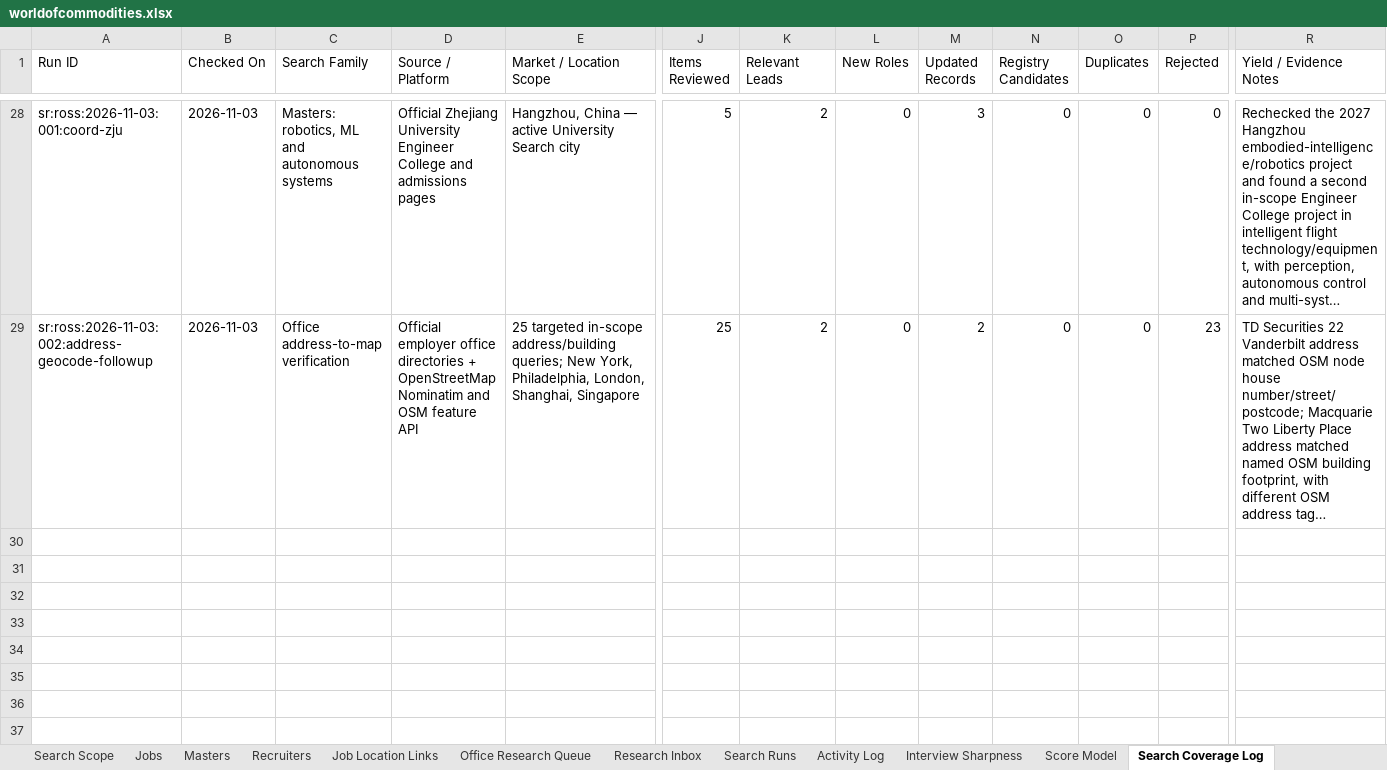
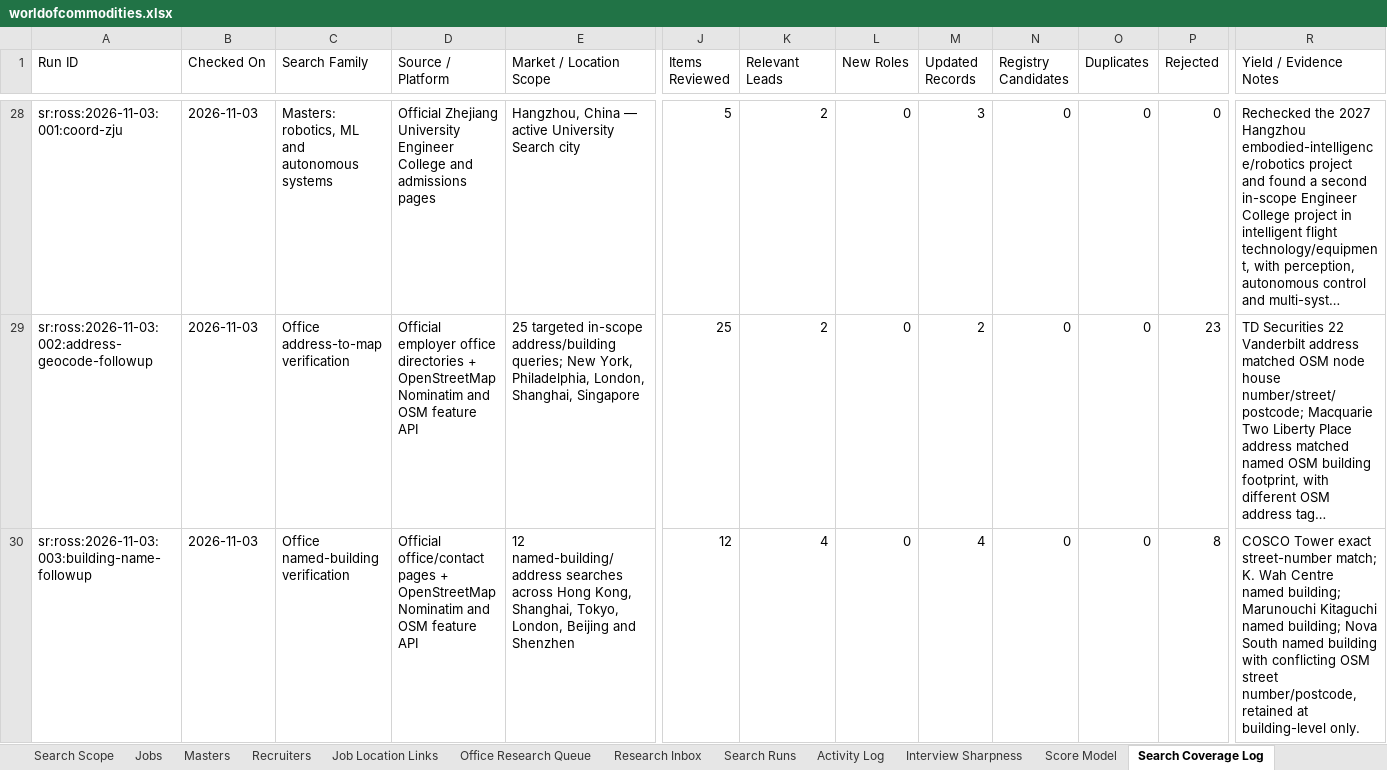
Before and after one commit to RZEdward/world-of-commodities, an Excel workbook: worldofcommodities.xlsx, sheet Search Coverage Log, drawn as a sheet; only a part is shown, gaps mark what is left out; long unchanged cells end in …; values as stored, in another font and other column widths than the file's, no borders; table styles not drawn; rows hold the shown columns only; the diff names each change by its address in the sheet, - before the commit and + after, or states it on an @@ line.

Commit message:
Map four verified office buildings

```diff
--- a/worldofcommodities.xlsx (sheet Search Coverage Log)
+++ b/worldofcommodities.xlsx (sheet Search Coverage Log)
+row 30: sr:ross:2026-11-03:003:building-name-followup | 2026-11-03 | Office named-building verification | Official office/contact pages + OpenStreetMap Nominatim and OSM feature API | 12 named-building/address searches across Hong Kong, Shanghai, Tokyo, London, Beijing and Shenzhen | 12 | 4 | 0 | 4 | 0 | 0 | 8 | COSCO Tower exact street-number match; K. Wah Centre named building; Marunouchi Kitaguchi named building; Nova South named building with conflicting OSM street number/postcode, retained at building-level only.
```
Also changed, not shown: sheet Search Runs, sheet Office Registry, 3 other files.
